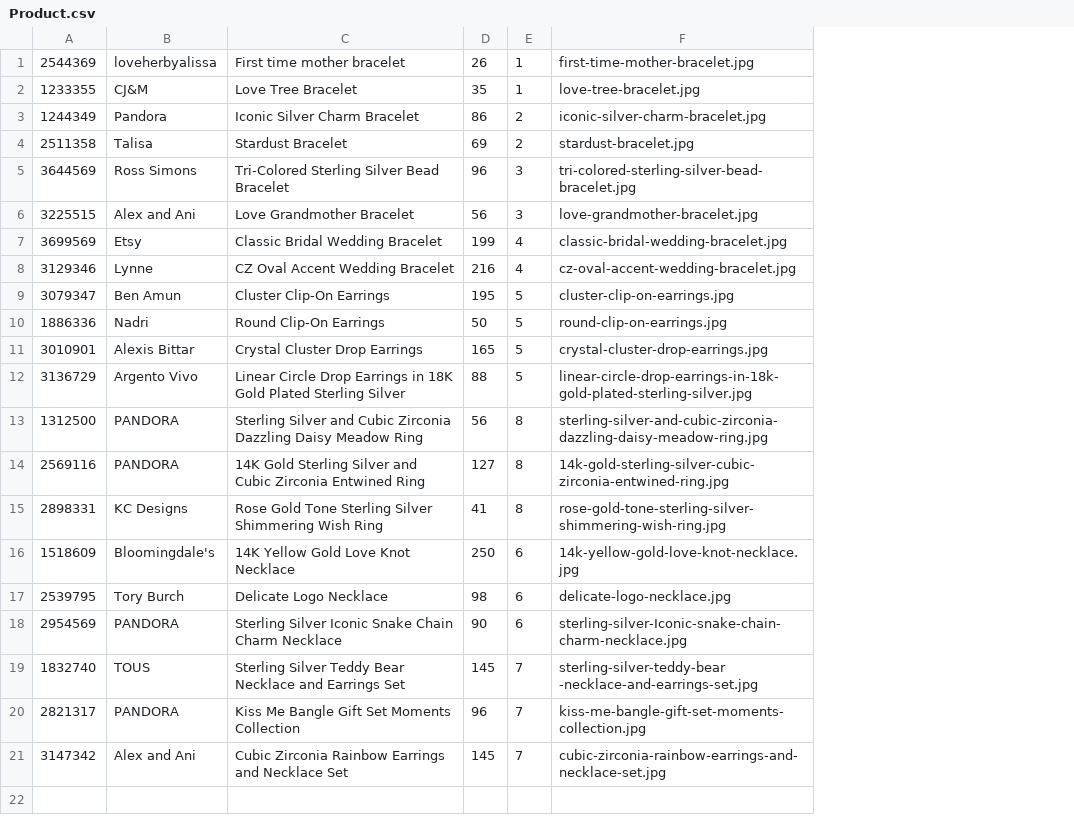
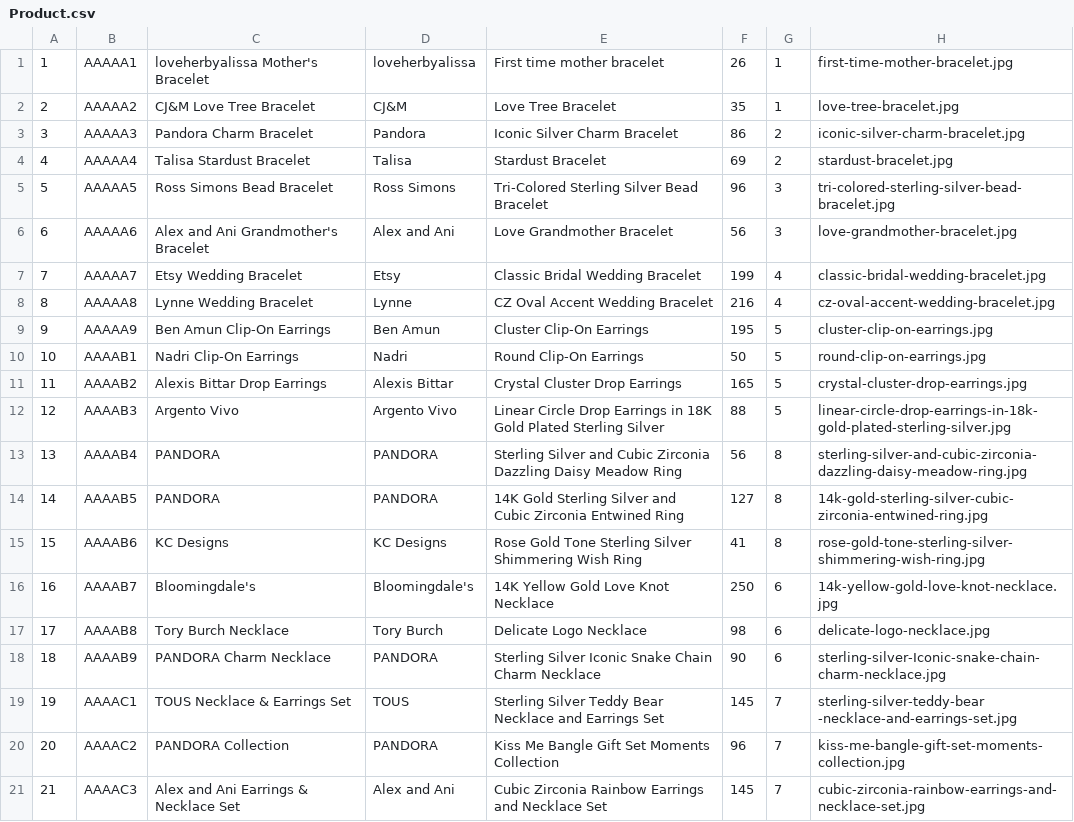
Before and after one commit to keelerjr12/ECommerce, a CSV file: Data/ECommerceDatabase/LoadData/Product.csv, drawn as a sheet; removed rows and columns are numbered as before the commit, all else as after; the diff names each change by its address in the sheet, - before the commit and + after, or states it on an @@ line.

Commit message:
Fixed shared database issues

```diff
--- a/Data/ECommerceDatabase/LoadData/Product.csv
+++ b/Data/ECommerceDatabase/LoadData/Product.csv
-column A, rows 1-21: 2544369 | 1233355 | 1244349 | 2511358 | 3644569 | 3225515 | 3699569 | 3129346 | 3079347 | 1886336 | 3010901 | 3136729 | 1312500 | 2569116 | 2898331 | 1518609 | 2539795 | 2954569 | 1832740 | 2821317 | 3147342
+column A, rows 1-21: 1 | 2 | 3 | 4 | 5 | 6 | 7 | 8 | 9 | 10 | 11 | 12 | 13 | 14 | 15 | 16 | 17 | 18 | 19 | 20 | 21
+column B, rows 1-21: AAAAA1 | AAAAA2 | AAAAA3 | AAAAA4 | AAAAA5 | AAAAA6 | AAAAA7 | AAAAA8 | AAAAA9 | AAAAB1 | AAAAB2 | AAAAB3 | AAAAB4 | AAAAB5 | AAAAB6 | AAAAB7 | AAAAB8 | AAAAB9 | AAAAC1 | AAAAC2 | AAAAC3
+column C, rows 1-21: loveherbyalissa Mother's Bracelet | CJ&M Love Tree Bracelet | Pandora Charm Bracelet | Talisa Stardust Bracelet | Ross Simons Bead Bracelet | Alex and Ani Grandmother's Bracelet | Etsy Wedding Bracelet | Lynne Wedding Bracelet | Ben Amun Clip-On Earrings | Nadri Clip-On Earrings | Alexis Bittar Drop Earrings | Argento Vivo | PANDORA | PANDORA | KC Designs | Bloomingdale's | Tory Burch Necklace | PANDORA Charm Necklace | TOUS Necklace & Earrings Set | PANDORA Collection | Alex and Ani Earrings & Necklace Set
```
Also changed, not shown: Data/ECommerceDatabase/LoadData/Order.csv, Data/ECommerceDatabase/LoadData/OrderLine.csv, 38 other files.
